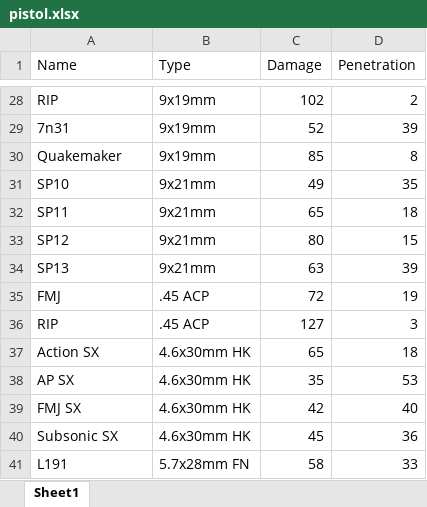
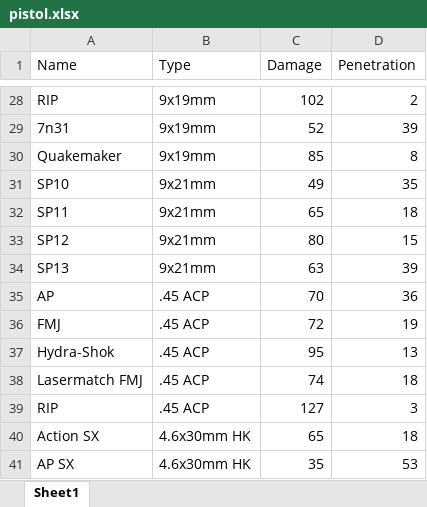
Before and after one commit to Ubspy/EFT-AmmoChart, an Excel workbook: pistol.xlsx, sheet Sheet1, drawn as a sheet; only a part is shown, gaps mark what is left out; the shorter side is filled out with more unchanged rows; values as stored, in another font and other column widths than the file's, no borders; the diff names each change by its address in the sheet, - before the commit and + after, or states it on an @@ line.

Commit message:
Updated spreadsheets

```diff
--- a/pistol.xlsx (sheet Sheet1)
+++ b/pistol.xlsx (sheet Sheet1)
+row 35: AP | .45 ACP | 70 | 36
+row 37: Hydra-Shok | .45 ACP | 95 | 13
+row 38: Lasermatch FMJ | .45 ACP | 74 | 18
```
Also changed, not shown: shotgun.xlsx, 1 other file.
